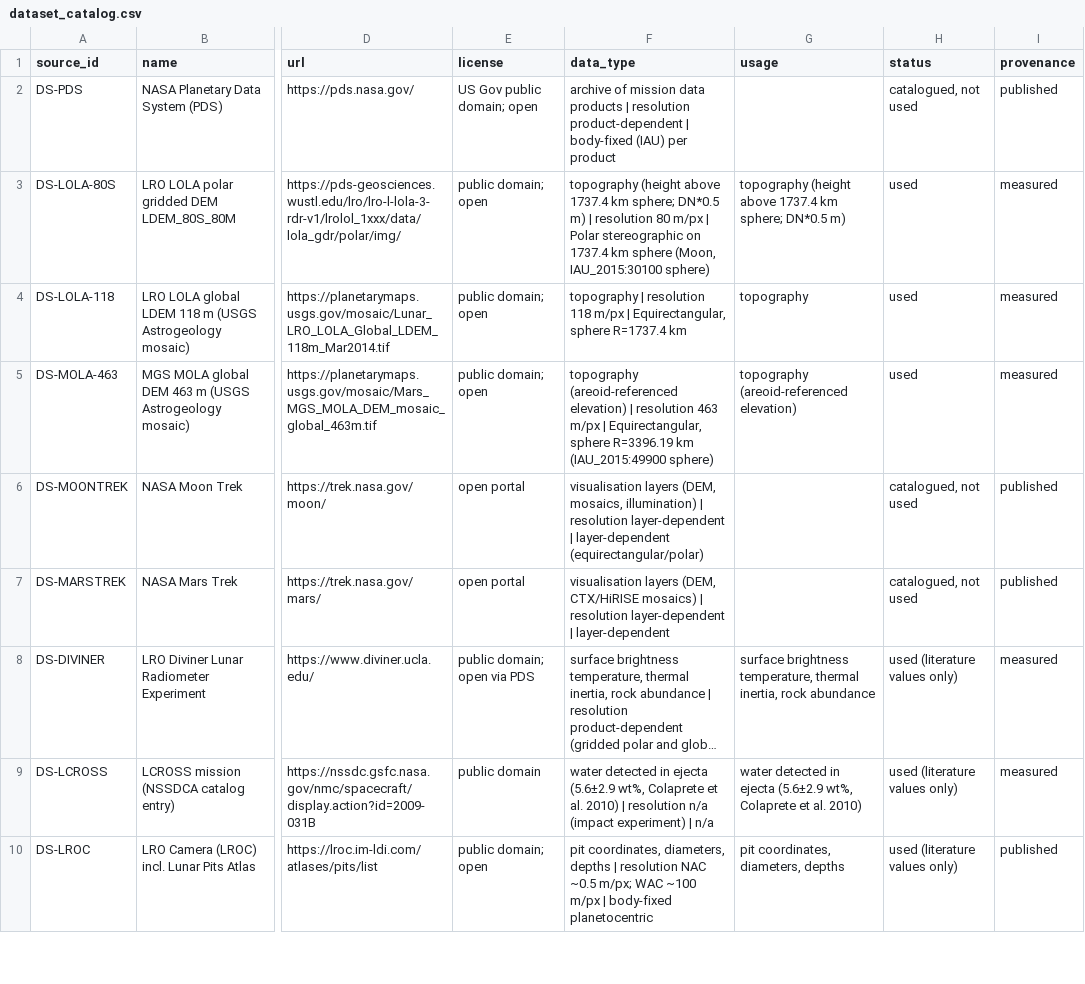
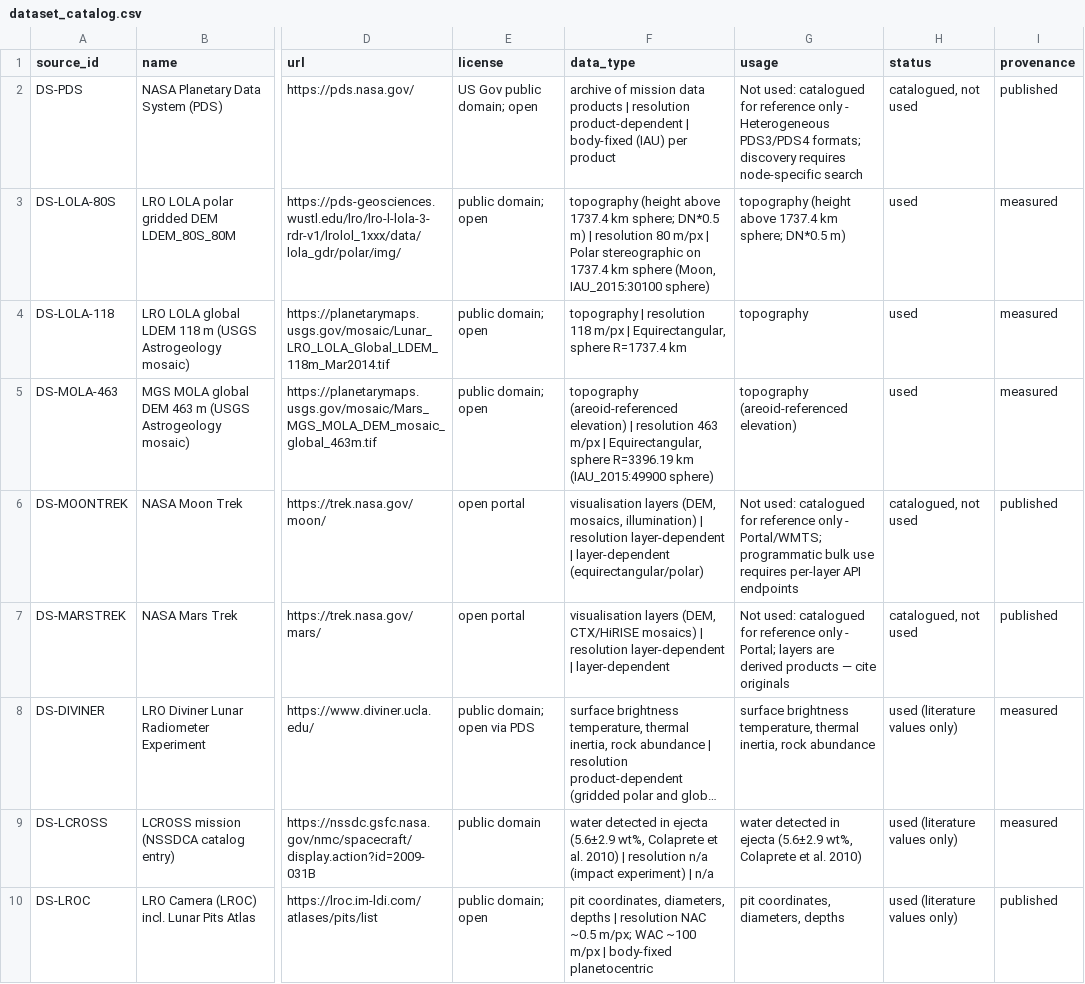
Before and after one commit to ThynkAI/terraanalog-ai, a CSV file: app/data/research/dataset_catalog.csv, drawn as a sheet; only a part is shown, gaps mark what is left out; long unchanged cells end in …; the diff covers the shown part only; the diff names each change by its address in the sheet, - before the commit and + after, or states it on an @@ line.

```diff
--- a/app/data/research/dataset_catalog.csv
+++ b/app/data/research/dataset_catalog.csv
-G2 (usage): (empty)
+G2 (usage): Not used: catalogued for reference only - Heterogeneous PDS3/PDS4 formats; discovery requires node-specific search
-G6 (usage): (empty)
+G6 (usage): Not used: catalogued for reference only - Portal/WMTS; programmatic bulk use requires per-layer API endpoints
-G7 (usage): (empty)
+G7 (usage): Not used: catalogued for reference only - Portal; layers are derived products — cite originals
```
Also changed, not shown: 3 added rows and 16 edited cells elsewhere in this file, app/data/research/analog_rankings.csv, 31 other files.
